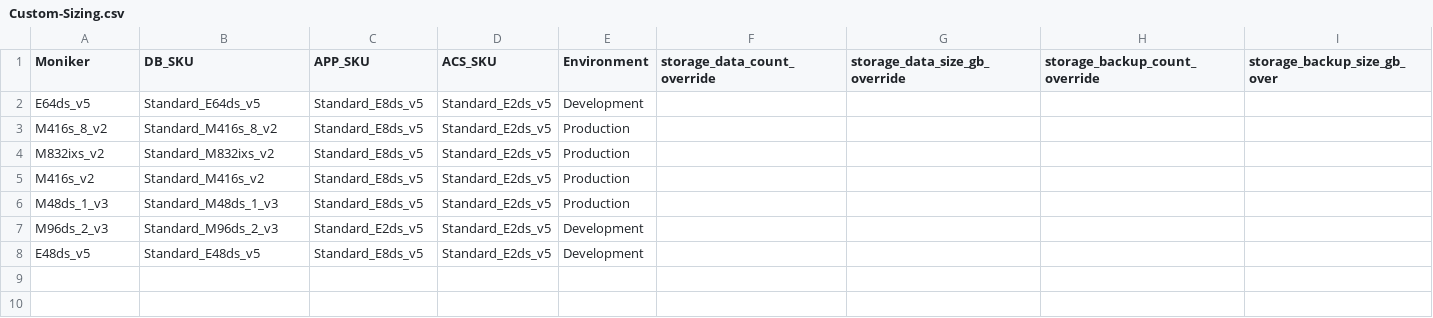
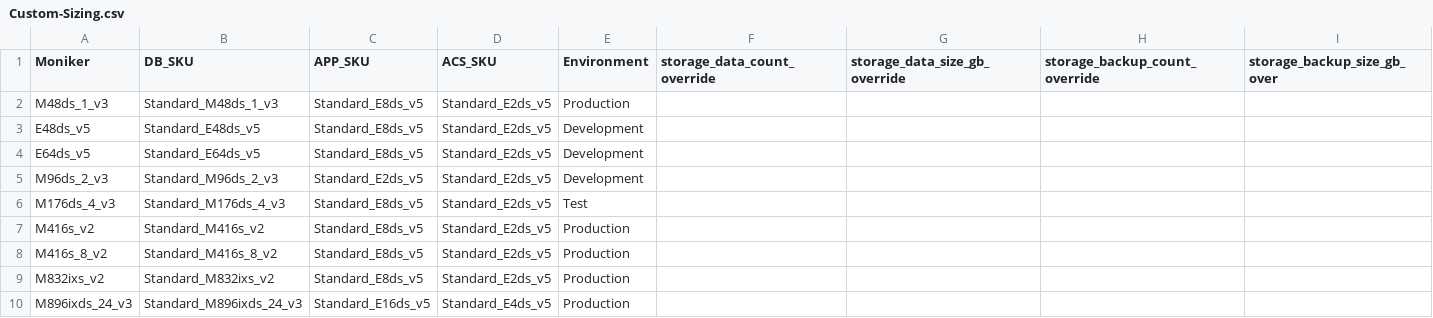
Before and after one commit to DarylsCorner/SAP-Sizing, a CSV file: 02-Create-VMConfig/Custom-Sizing.csv, drawn as a sheet.

Commit message:
Add M176ds_4_v3 and M896ixds_24_v3 SKUs to VM memory database and custom sizing

```diff
--- a/02-Create-VMConfig/Custom-Sizing.csv
+++ b/02-Create-VMConfig/Custom-Sizing.csv
@@ -1,8 +1,10 @@
 Moniker,DB_SKU,APP_SKU,ACS_SKU,Environment,storage_data_count_override,storage_data_size_gb_override,storage_backup_count_override,storage_backup_size_gb_over
+M48ds_1_v3,Standard_M48ds_1_v3,Standard_E8ds_v5,Standard_E2ds_v5,Production,,,,
+E48ds_v5,Standard_E48ds_v5,Standard_E8ds_v5,Standard_E2ds_v5,Development,,,,
 E64ds_v5,Standard_E64ds_v5,Standard_E8ds_v5,Standard_E2ds_v5,Development,,,,
+M96ds_2_v3,Standard_M96ds_2_v3,Standard_E2ds_v5,Standard_E2ds_v5,Development,,,,
+M176ds_4_v3,Standard_M176ds_4_v3,Standard_E8ds_v5,Standard_E2ds_v5,Test,,,,
+M416s_v2,Standard_M416s_v2,Standard_E8ds_v5,Standard_E2ds_v5,Production,,,,
 M416s_8_v2,Standard_M416s_8_v2,Standard_E8ds_v5,Standard_E2ds_v5,Production,,,,
 M832ixs_v2,Standard_M832ixs_v2,Standard_E8ds_v5,Standard_E2ds_v5,Production,,,,
-M416s_v2,Standard_M416s_v2,Standard_E8ds_v5,Standard_E2ds_v5,Production,,,,
-M48ds_1_v3,Standard_M48ds_1_v3,Standard_E8ds_v5,Standard_E2ds_v5,Production,,,,
-M96ds_2_v3,Standard_M96ds_2_v3,Standard_E2ds_v5,Standard_E2ds_v5,Development,,,,
-E48ds_v5,Standard_E48ds_v5,Standard_E8ds_v5,Standard_E2ds_v5,Development,,,,
+M896ixds_24_v3,Standard_M896ixds_24_v3,Standard_E16ds_v5,Standard_E4ds_v5,Production,,,,
```
Also changed, not shown: 1 other file.
